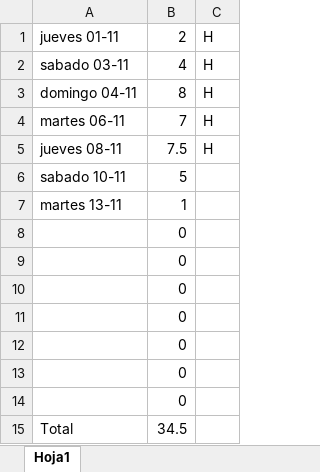
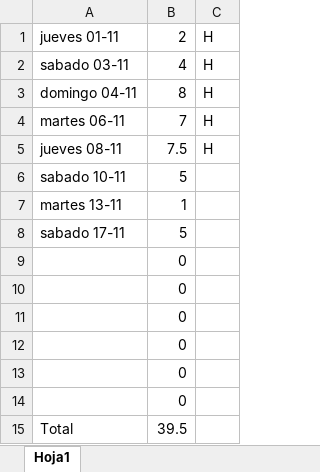
Before and after one commit to agustinbreit/futeka, an Excel workbook: horas.xlsx, sheet Hoja1, drawn as a sheet; values as stored, in another font and other column widths than the file's, no borders; removed rows and columns are numbered as before the commit, all else as after; the diff names each change by its address in the sheet, - before the commit and + after, or states it on an @@ line.

```diff
--- a/horas.xlsx (sheet Hoja1)
+++ b/horas.xlsx (sheet Hoja1)
+row 8: sabado 17-11 | 5
-row 14:  | 0
-B15: 34.5
+B15: 39.5
```
Also changed, not shown: 21 other files.
